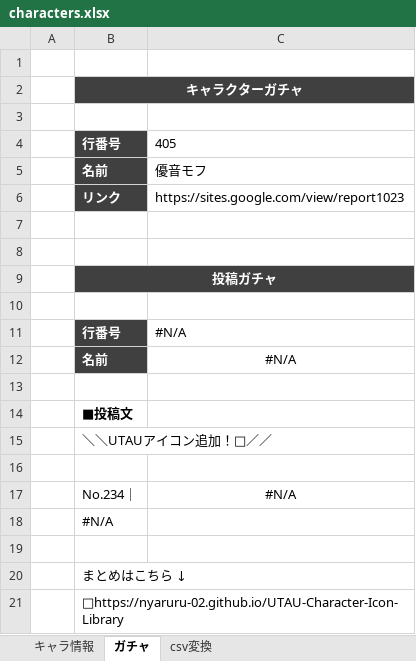
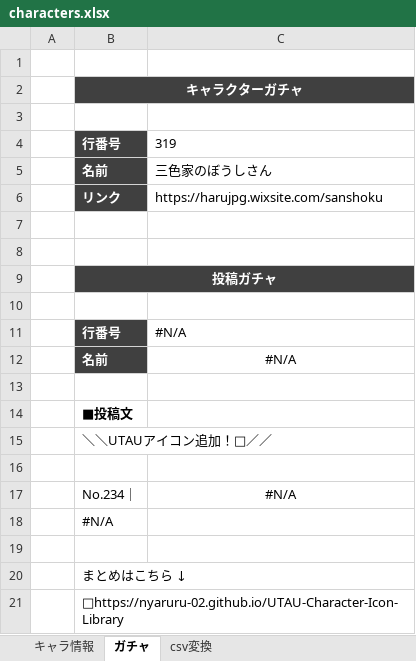
Before and after one commit to nyaruru-02/UTAU-Character-Icon-Library, an Excel workbook: data/characters.xlsx, sheet ガチャ, drawn as a sheet; values as stored, in another font and other column widths than the file's, no borders; the diff names each change by its address in the sheet, - before the commit and + after, or states it on an @@ line.

```diff
--- a/data/characters.xlsx (sheet ガチャ)
+++ b/data/characters.xlsx (sheet ガチャ)
-C4: 405
+C4: 319
-C5: 優音モフ
+C5: 三色家のぼうしさん
-C6: https://sites.google.com/view/report1023
+C6: https://harujpg.wixsite.com/sanshoku
```
Also changed, not shown: sheet csv変換, sheet キャラ情報, hidden cells, 2 other files.
